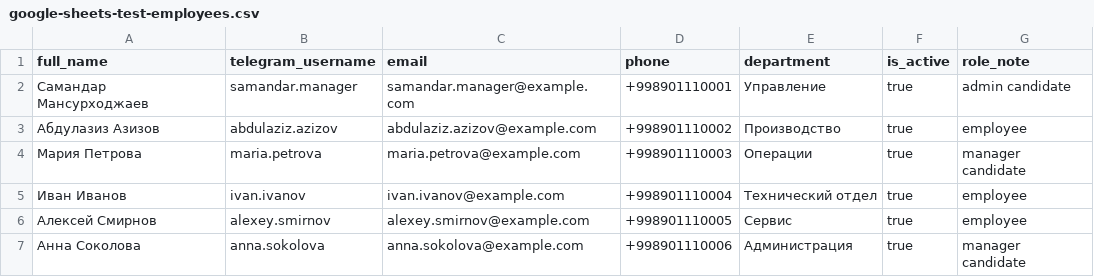
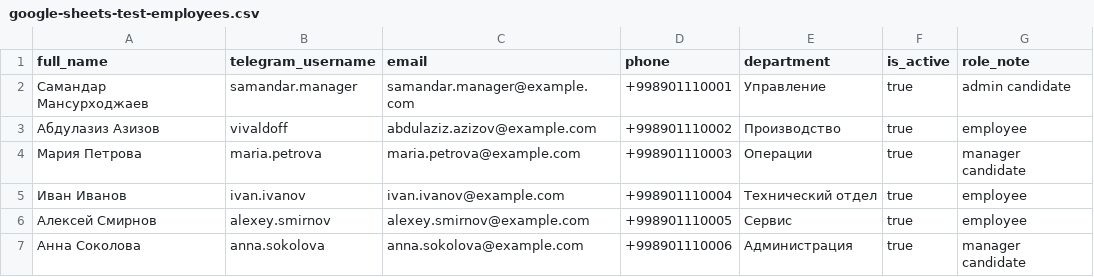
Before and after one commit to SamandarMansurkhodjaev2713/Task-manager, a CSV file: docs/google-sheets-test-employees.csv, drawn as a sheet.

```diff
--- a/docs/google-sheets-test-employees.csv
+++ b/docs/google-sheets-test-employees.csv
@@ -2,3 +2,3 @@ full_name,telegram_username,email,phone,department,is_active,role_note
 Самандар Мансурходжаев,samandar.manager,samandar.manager@example.com,+998901110001,Управление,true,admin candidate
-Абдулазиз Азизов,abdulaziz.azizov,abdulaziz.azizov@example.com,+998901110002,Производство,true,employee
+Абдулазиз Азизов,vivaldoff,abdulaziz.azizov@example.com,+998901110002,Производство,true,employee
 Мария Петрова,maria.petrova,maria.petrova@example.com,+998901110003,Операции,true,manager candidate
```
Also changed, not shown: 22 other files.
